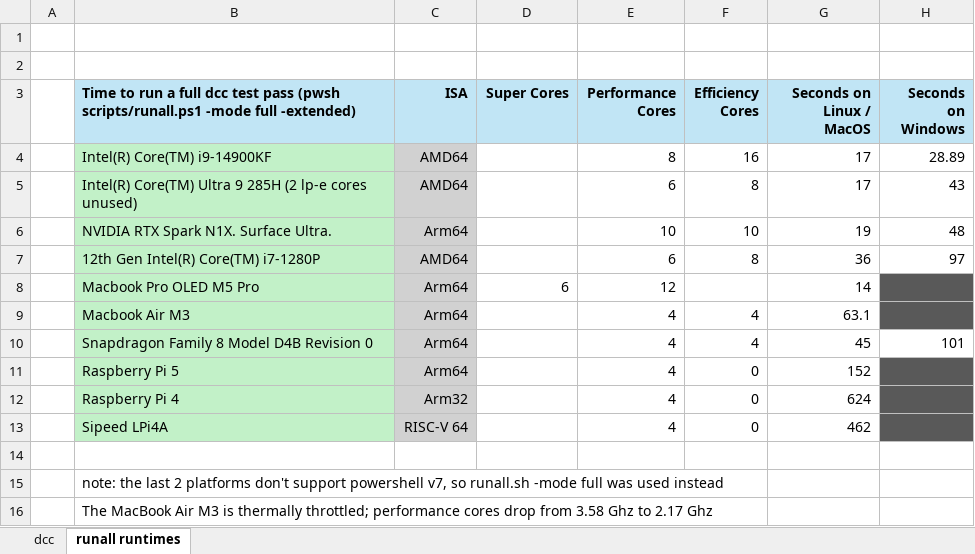
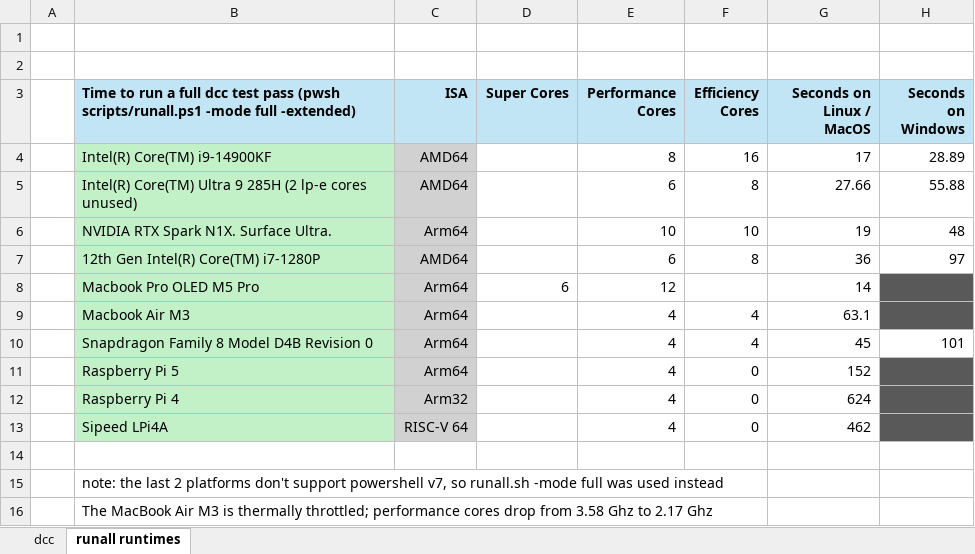
Before and after one commit to davidly/dcc, an Excel workbook: images/dcc.xlsx, sheet runall runtimes, drawn as a sheet; values as stored, in another font and other column widths than the file's, no borders; conditional formats not drawn; the diff names each change by its address in the sheet, - before the commit and + after, or states it on an @@ line.

Commit message:
Refresh full-suite timings and add Python and PowerShell shortcuts

```diff
--- a/images/dcc.xlsx (sheet runall runtimes)
+++ b/images/dcc.xlsx (sheet runall runtimes)
-G5 (Seconds on Linux / MacOS): 17
+G5 (Seconds on Linux / MacOS): 27.66
-H5 (Seconds on Windows): 43
+H5 (Seconds on Windows): 55.88
```
Also changed, not shown: 5 other files.
